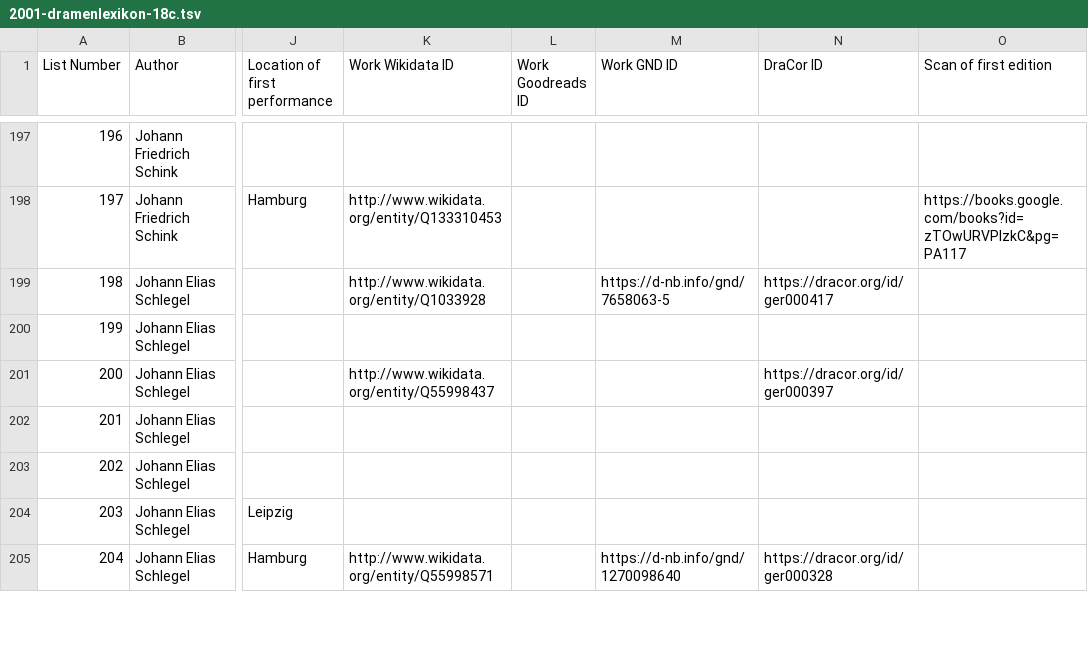
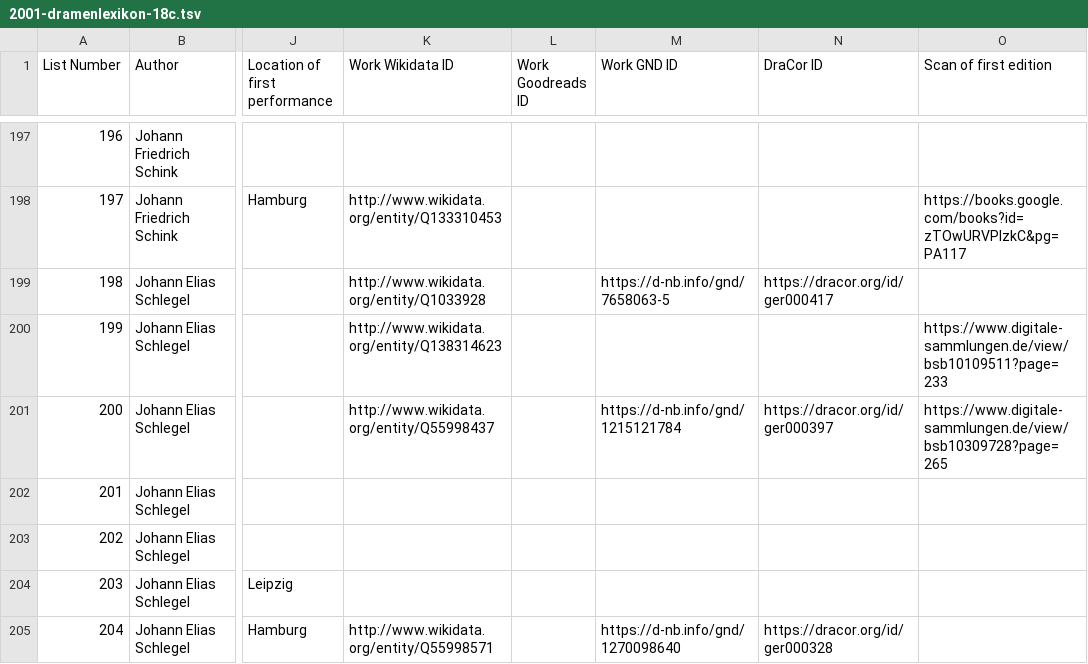
Before and after one commit to ashl-1/canon-shelf, a TSV file: lists/2001-dramenlexikon-18c/2001-dramenlexikon-18c.tsv, drawn as a sheet; only a part is shown, gaps mark what is left out; the diff covers the shown part only; the diff names each change by its address in the sheet, - before the commit and + after, or states it on an @@ line.

Commit message:
add IDs

```diff
--- a/lists/2001-dramenlexikon-18c/2001-dramenlexikon-18c.tsv
+++ b/lists/2001-dramenlexikon-18c/2001-dramenlexikon-18c.tsv
-K200 (Work Wikidata ID): (empty)
+K200 (Work Wikidata ID): http://www.wikidata.org/entity/Q138314623
-O200 (Scan of first edition): (empty)
+O200 (Scan of first edition): https://www.digitale-sammlungen.de/view/bsb10109511?page=233
-M201 (Work GND ID): (empty)
+M201 (Work GND ID): https://d-nb.info/gnd/1215121784
-O201 (Scan of first edition): (empty)
+O201 (Scan of first edition): https://www.digitale-sammlungen.de/view/bsb10309728?page=265
```
Also changed, not shown: 27 edited cells elsewhere in this file.
